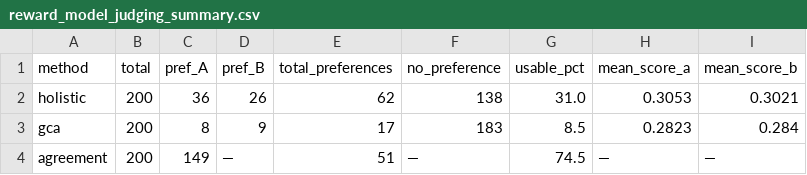
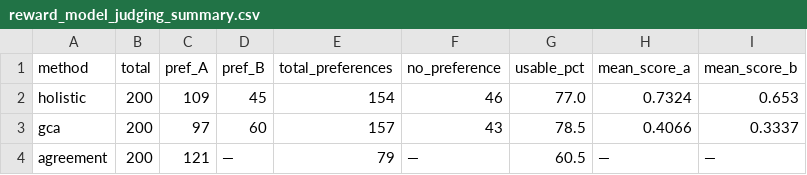
Before and after one commit to hasnat23/master-thesis-rlaif-gca, a CSV file: reports/reward_model_judging_summary.csv, drawn as a sheet.

Commit message:
results: AlignScore 200-sample judging complete (holistic 154/200, GCA 157/200 usable pairs)
- Holistic: 154/200 usable DPO pairs (77.0%), 46 ties, mean A=0.7324 B=0.6530
- GCA:      157/200 usable DPO pairs (78.5%), 43 ties, mean A=0.4066 B=0.3337
- Agreement between holistic and GCA: 60.5% (121/200)
- Backend: yzha/AlignScore (AlignScore-base, FacebookAI/roberta-base, nli_sp mode)
- Job 1079466 on MOGON a100dl, wall-clock 3m03s
- Fix report header: CogComp/BART -> yzha/AlignScore

```diff
--- a/reports/reward_model_judging_summary.csv
+++ b/reports/reward_model_judging_summary.csv
@@ -1,4 +1,4 @@
 method,total,pref_A,pref_B,total_preferences,no_preference,usable_pct,mean_score_a,mean_score_b
-holistic,200,36,26,62,138,31.0,0.3053,0.3021
-gca,200,8,9,17,183,8.5,0.2823,0.284
-agreement,200,149,—,51,—,74.5,—,—
+holistic,200,109,45,154,46,77.0,0.7324,0.653
+gca,200,97,60,157,43,78.5,0.4066,0.3337
+agreement,200,121,—,79,—,60.5,—,—
```
Also changed, not shown: 2 other files.
